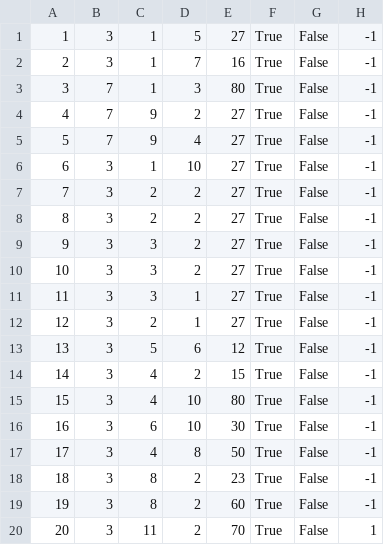
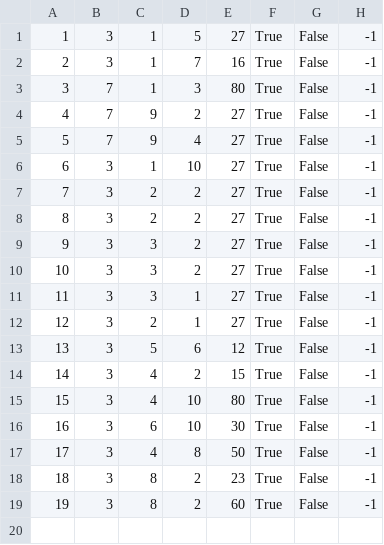
Before and after one commit to uslje13/turisticka-agencija, a CSV file: TravelAgency/Resources/Data/reservations.csv, drawn as a sheet; the diff names each change by its address in the sheet, - before the commit and + after, or states it on an @@ line.

Commit message:
Reservation.csv updated

```diff
--- a/TravelAgency/Resources/Data/reservations.csv
+++ b/TravelAgency/Resources/Data/reservations.csv
-row 20: 20 | 3 | 11 | 2 | 70 | True | False | 1
```
Also changed, not shown: 3 other files.
